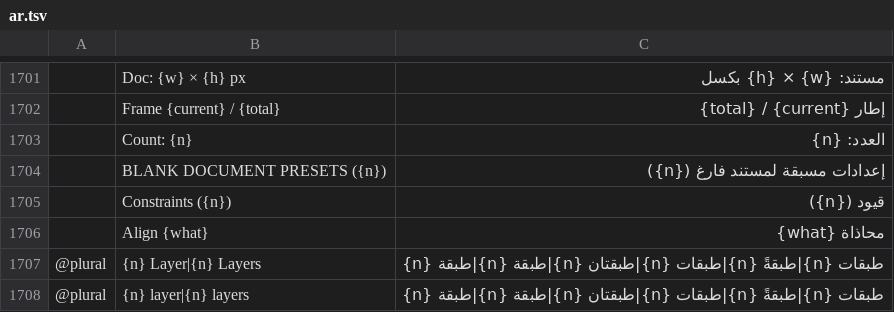
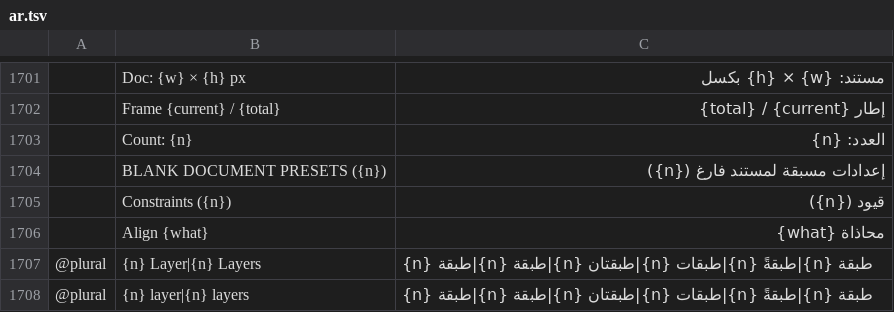
Before and after one commit to 0x524c/photocraft, a TSV file: crates/ui-egui/src/i18n/ar.tsv, drawn as a sheet; only a part is shown, gaps mark what is left out; the diff covers the shown part only.

```diff
--- a/crates/ui-egui/src/i18n/ar.tsv
+++ b/crates/ui-egui/src/i18n/ar.tsv
@@ -1706,3 +1706,3 @@
 	Align {what}	محاذاة {what}
-@plural	{n} Layer|{n} Layers	{n} طبقة|{n} طبقة|{n} طبقتان|{n} طبقات|{n} طبقةً|{n} طبقات
-@plural	{n} layer|{n} layers	{n} طبقة|{n} طبقة|{n} طبقتان|{n} طبقات|{n} طبقةً|{n} طبقات
+@plural	{n} Layer|{n} Layers	{n} طبقة|{n} طبقة|{n} طبقتان|{n} طبقات|{n} طبقةً|{n} طبقة
+@plural	{n} layer|{n} layers	{n} طبقة|{n} طبقة|{n} طبقتان|{n} طبقات|{n} طبقةً|{n} طبقة
```
Also changed, not shown: 1 added row, 50 removed rows and 5 edited cells elsewhere in this file.
